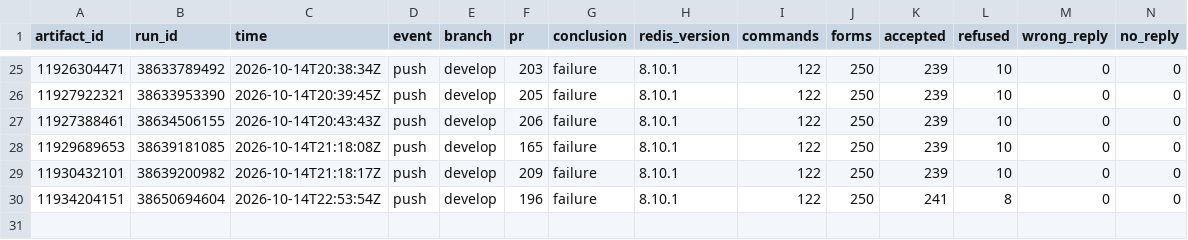
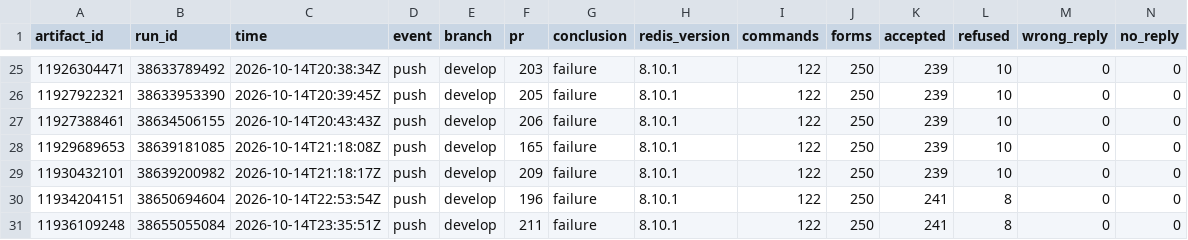
Before and after one commit to brandopakel/keel, a CSV file: census/argument-runs.csv, drawn as a sheet; only a part is shown, gaps mark what is left out; rows hold the shown columns only; the diff names each change by its address in the sheet, - before the commit and + after, or states it on an @@ line.

```diff
--- a/census/argument-runs.csv
+++ b/census/argument-runs.csv
+row 31: 11936109248 | 38655055084 | 2026-10-14T23:35:51Z | push | develop | 211 | failure | 8.10.1 | 122 | 250 | 241 | 8 | 0 | 0
```
Also changed, not shown: census/areas.csv, census/argument-areas.csv, 10 other files.
